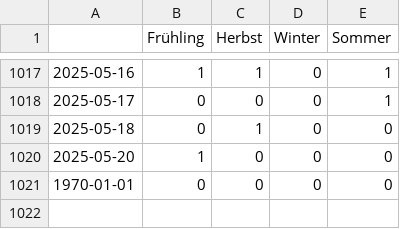
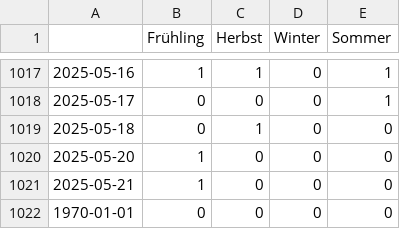
Before and after one commit to magaliekathrin-news/winterIsComing2, a CSV file: csv/topics_date.csv, drawn as a sheet; only a part is shown, gaps mark what is left out; the diff names each change by its address in the sheet, - before the commit and + after, or states it on an @@ line.

```diff
--- a/csv/topics_date.csv
+++ b/csv/topics_date.csv
+row 1021: 2025-05-21 | 1 | 0 | 0 | 0
```
Also changed, not shown: 4 other files.
